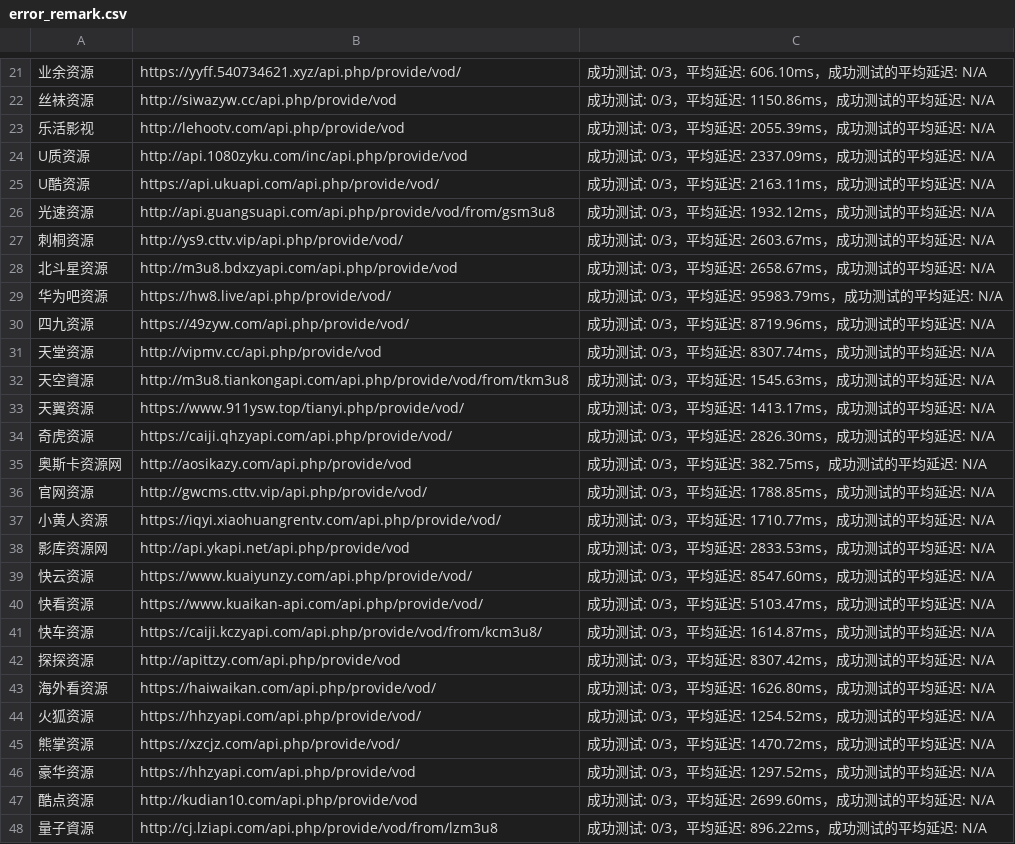
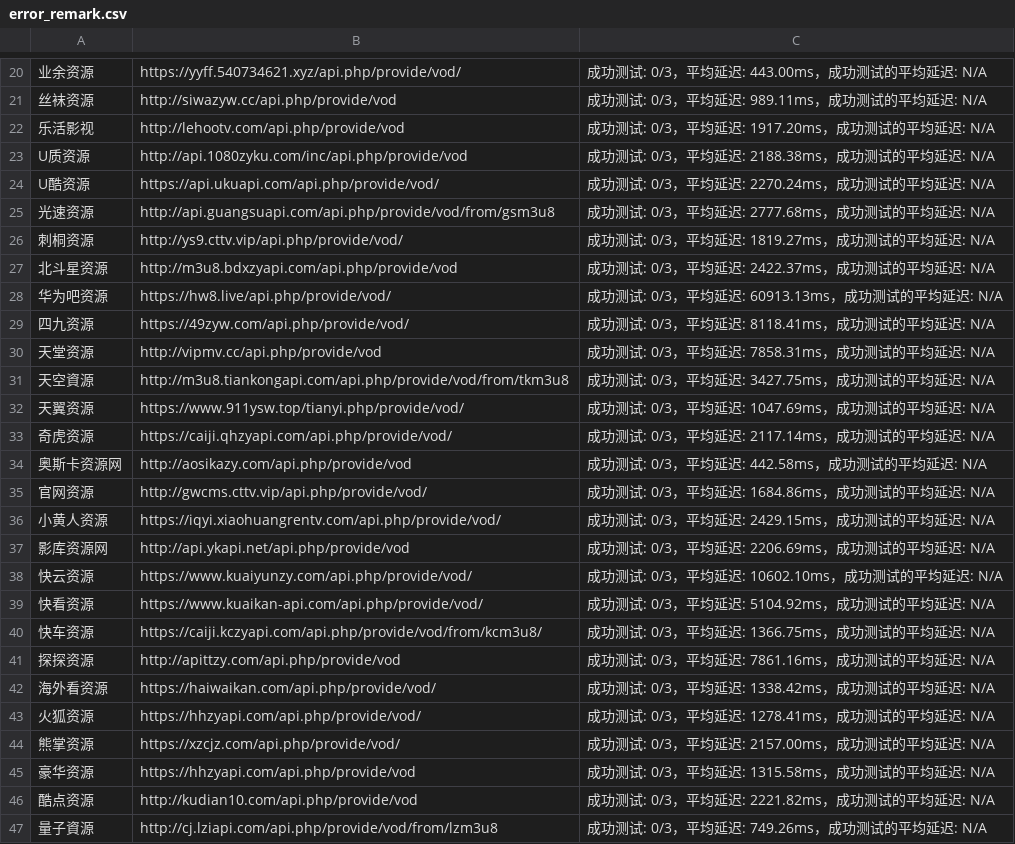
Before and after one commit to ftzahao/vod-valid, a CSV file: dist/error_remark.csv, drawn as a sheet; only a part is shown, gaps mark what is left out; addresses are those after the commit; the diff covers the shown part only; the diff names each change by its address in the sheet, - before the commit and + after, or states it on an @@ line.

```diff
--- a/dist/error_remark.csv
+++ b/dist/error_remark.csv
-C20: 成功测试: 0/3，平均延迟: 606.10ms，成功测试的平均延迟: N/A
+C20: 成功测试: 0/3，平均延迟: 443.00ms，成功测试的平均延迟: N/A
-C21: 成功测试: 0/3，平均延迟: 1150.86ms，成功测试的平均延迟: N/A
+C21: 成功测试: 0/3，平均延迟: 989.11ms，成功测试的平均延迟: N/A
-C22: 成功测试: 0/3，平均延迟: 2055.39ms，成功测试的平均延迟: N/A
+C22: 成功测试: 0/3，平均延迟: 1917.20ms，成功测试的平均延迟: N/A
-C23: 成功测试: 0/3，平均延迟: 2337.09ms，成功测试的平均延迟: N/A
+C23: 成功测试: 0/3，平均延迟: 2188.38ms，成功测试的平均延迟: N/A
-C24: 成功测试: 0/3，平均延迟: 2163.11ms，成功测试的平均延迟: N/A
+C24: 成功测试: 0/3，平均延迟: 2270.24ms，成功测试的平均延迟: N/A
-C25: 成功测试: 0/3，平均延迟: 1932.12ms，成功测试的平均延迟: N/A
+C25: 成功测试: 0/3，平均延迟: 2777.68ms，成功测试的平均延迟: N/A
-C26: 成功测试: 0/3，平均延迟: 2603.67ms，成功测试的平均延迟: N/A
+C26: 成功测试: 0/3，平均延迟: 1819.27ms，成功测试的平均延迟: N/A
-C27: 成功测试: 0/3，平均延迟: 2658.67ms，成功测试的平均延迟: N/A
+C27: 成功测试: 0/3，平均延迟: 2422.37ms，成功测试的平均延迟: N/A
-C28: 成功测试: 0/3，平均延迟: 95983.79ms，成功测试的平均延迟: N/A
+C28: 成功测试: 0/3，平均延迟: 60913.13ms，成功测试的平均延迟: N/A
-C29: 成功测试: 0/3，平均延迟: 8719.96ms，成功测试的平均延迟: N/A
+C29: 成功测试: 0/3，平均延迟: 8118.41ms，成功测试的平均延迟: N/A
-C30: 成功测试: 0/3，平均延迟: 8307.74ms，成功测试的平均延迟: N/A
+C30: 成功测试: 0/3，平均延迟: 7858.31ms，成功测试的平均延迟: N/A
-C31: 成功测试: 0/3，平均延迟: 1545.63ms，成功测试的平均延迟: N/A
+C31: 成功测试: 0/3，平均延迟: 3427.75ms，成功测试的平均延迟: N/A
-C32: 成功测试: 0/3，平均延迟: 1413.17ms，成功测试的平均延迟: N/A
+C32: 成功测试: 0/3，平均延迟: 1047.69ms，成功测试的平均延迟: N/A
-C33: 成功测试: 0/3，平均延迟: 2826.30ms，成功测试的平均延迟: N/A
+C33: 成功测试: 0/3，平均延迟: 2117.14ms，成功测试的平均延迟: N/A
-C34: 成功测试: 0/3，平均延迟: 382.75ms，成功测试的平均延迟: N/A
+C34: 成功测试: 0/3，平均延迟: 442.58ms，成功测试的平均延迟: N/A
-C35: 成功测试: 0/3，平均延迟: 1788.85ms，成功测试的平均延迟: N/A
+C35: 成功测试: 0/3，平均延迟: 1684.86ms，成功测试的平均延迟: N/A
-C36: 成功测试: 0/3，平均延迟: 1710.77ms，成功测试的平均延迟: N/A
+C36: 成功测试: 0/3，平均延迟: 2429.15ms，成功测试的平均延迟: N/A
-C37: 成功测试: 0/3，平均延迟: 2833.53ms，成功测试的平均延迟: N/A
+C37: 成功测试: 0/3，平均延迟: 2206.69ms，成功测试的平均延迟: N/A
-C38: 成功测试: 0/3，平均延迟: 8547.60ms，成功测试的平均延迟: N/A
+C38: 成功测试: 0/3，平均延迟: 10602.10ms，成功测试的平均延迟: N/A
-C39: 成功测试: 0/3，平均延迟: 5103.47ms，成功测试的平均延迟: N/A
+C39: 成功测试: 0/3，平均延迟: 5104.92ms，成功测试的平均延迟: N/A
-C40: 成功测试: 0/3，平均延迟: 1614.87ms，成功测试的平均延迟: N/A
+C40: 成功测试: 0/3，平均延迟: 1366.75ms，成功测试的平均延迟: N/A
-C41: 成功测试: 0/3，平均延迟: 8307.42ms，成功测试的平均延迟: N/A
+C41: 成功测试: 0/3，平均延迟: 7861.16ms，成功测试的平均延迟: N/A
-C42: 成功测试: 0/3，平均延迟: 1626.80ms，成功测试的平均延迟: N/A
+C42: 成功测试: 0/3，平均延迟: 1338.42ms，成功测试的平均延迟: N/A
-C43: 成功测试: 0/3，平均延迟: 1254.52ms，成功测试的平均延迟: N/A
+C43: 成功测试: 0/3，平均延迟: 1278.41ms，成功测试的平均延迟: N/A
-C44: 成功测试: 0/3，平均延迟: 1470.72ms，成功测试的平均延迟: N/A
+C44: 成功测试: 0/3，平均延迟: 2157.00ms，成功测试的平均延迟: N/A
-C45: 成功测试: 0/3，平均延迟: 1297.52ms，成功测试的平均延迟: N/A
+C45: 成功测试: 0/3，平均延迟: 1315.58ms，成功测试的平均延迟: N/A
-C46: 成功测试: 0/3，平均延迟: 2699.60ms，成功测试的平均延迟: N/A
+C46: 成功测试: 0/3，平均延迟: 2221.82ms，成功测试的平均延迟: N/A
-C47: 成功测试: 0/3，平均延迟: 896.22ms，成功测试的平均延迟: N/A
+C47: 成功测试: 0/3，平均延迟: 749.26ms，成功测试的平均延迟: N/A
```
Also changed, not shown: 11 added rows, 12 removed rows and 15 edited cells elsewhere in this file, dist/error.csv, dist/sucess.csv, 7 other files.
